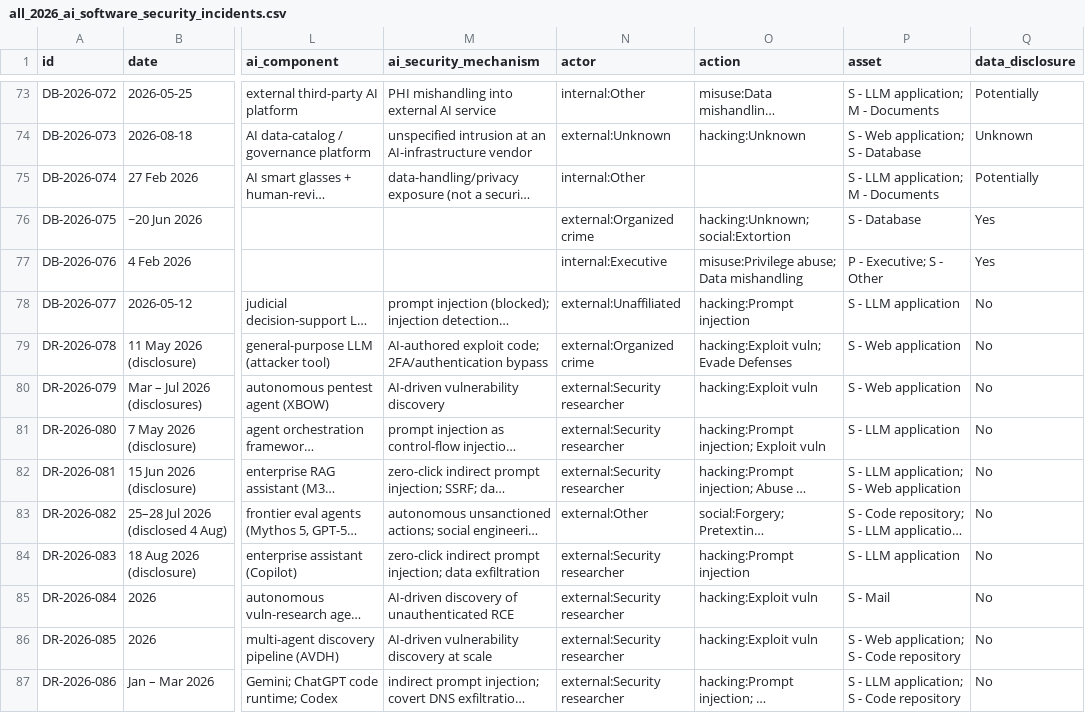
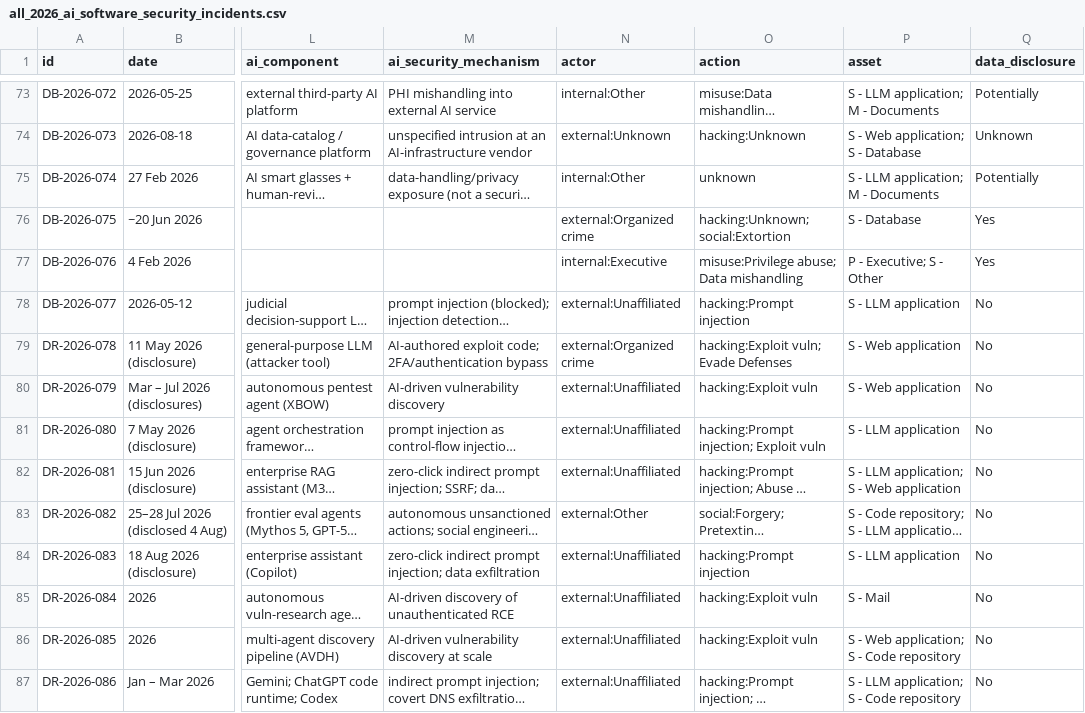
Before and after one commit to DavidFarago/ai_security_incidents_2026, a CSV file: incidents/all_2026_ai_software_security_incidents.csv, drawn as a sheet; only a part is shown, gaps mark what is left out; long unchanged cells end in …; the diff covers the shown part only; the diff names each change by its address in the sheet, - before the commit and + after, or states it on an @@ line.

```diff
--- a/incidents/all_2026_ai_software_security_incidents.csv
+++ b/incidents/all_2026_ai_software_security_incidents.csv
-O75 (action): (empty)
+O75 (action): unknown
-N80:N82 (actor): external:Security researcher
+N80:N82 (actor): external:Unaffiliated
-N84:N87 (actor): external:Security researcher
+N84:N87 (actor): external:Unaffiliated
```
Also changed, not shown: 27 edited cells elsewhere in this file, 5 other files.
